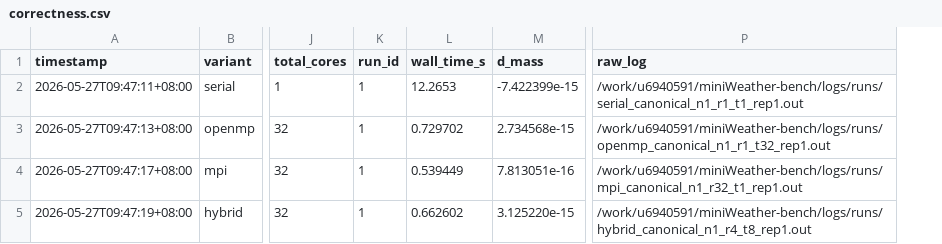
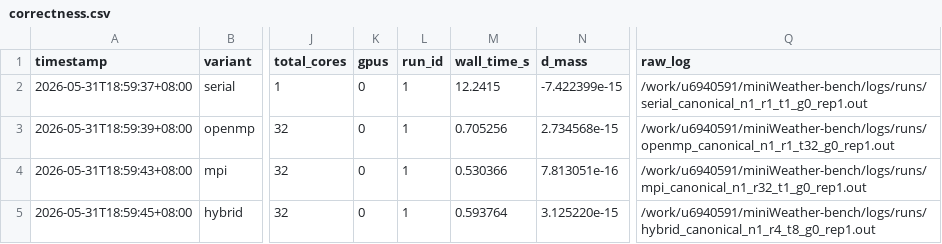
Before and after one commit to bbbguji/miniweather-bench, a CSV file: baseline_reference/correctness.csv, drawn as a sheet; only a part is shown, gaps mark what is left out; addresses are those after the commit; the diff names each change by its address in the sheet, - before the commit and + after, or states it on an @@ line.

```diff
--- a/baseline_reference/correctness.csv
+++ b/baseline_reference/correctness.csv
+column K (gpus), rows 2-5: all 0
-A2 (timestamp): 2026-05-27T09:47:11+08:00
+A2 (timestamp): 2026-05-31T18:59:37+08:00
-M2 (wall_time_s): 12.2653
+M2 (wall_time_s): 12.2415
-Q2 (raw_log): /work/u6940591/miniWeather-bench/logs/runs/serial_canonical_n1_r1_t1_rep1.out
+Q2 (raw_log): /work/u6940591/miniWeather-bench/logs/runs/serial_canonical_n1_r1_t1_g0_rep1.out
-A3 (timestamp): 2026-05-27T09:47:13+08:00
+A3 (timestamp): 2026-05-31T18:59:39+08:00
-M3 (wall_time_s): 0.729702
+M3 (wall_time_s): 0.705256
-Q3 (raw_log): /work/u6940591/miniWeather-bench/logs/runs/openmp_canonical_n1_r1_t32_rep1.out
+Q3 (raw_log): /work/u6940591/miniWeather-bench/logs/runs/openmp_canonical_n1_r1_t32_g0_rep1.out
-A4 (timestamp): 2026-05-27T09:47:17+08:00
+A4 (timestamp): 2026-05-31T18:59:43+08:00
-M4 (wall_time_s): 0.539449
+M4 (wall_time_s): 0.530366
-Q4 (raw_log): /work/u6940591/miniWeather-bench/logs/runs/mpi_canonical_n1_r32_t1_rep1.out
+Q4 (raw_log): /work/u6940591/miniWeather-bench/logs/runs/mpi_canonical_n1_r32_t1_g0_rep1.out
-A5 (timestamp): 2026-05-27T09:47:19+08:00
+A5 (timestamp): 2026-05-31T18:59:45+08:00
-M5 (wall_time_s): 0.662602
+M5 (wall_time_s): 0.593764
-Q5 (raw_log): /work/u6940591/miniWeather-bench/logs/runs/hybrid_canonical_n1_r4_t8_rep1.out
+Q5 (raw_log): /work/u6940591/miniWeather-bench/logs/runs/hybrid_canonical_n1_r4_t8_g0_rep1.out
```
Also changed, not shown: baseline_reference/summary.csv, 26 other files.
